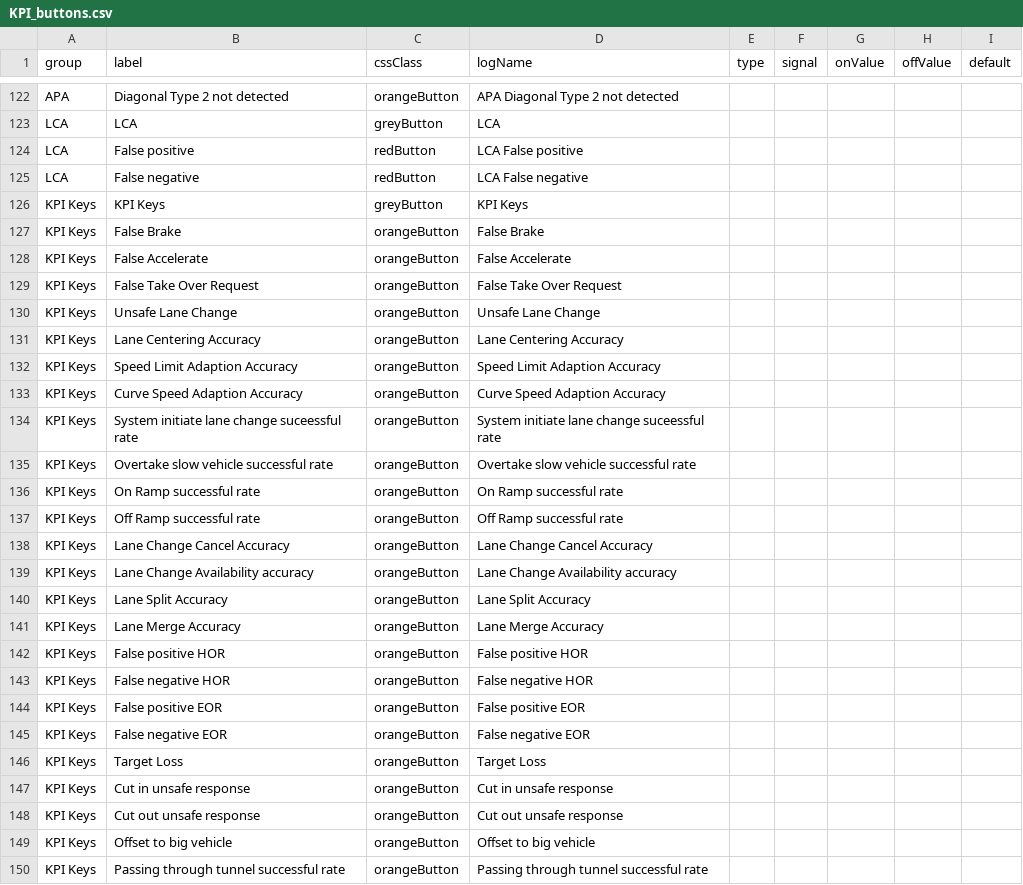
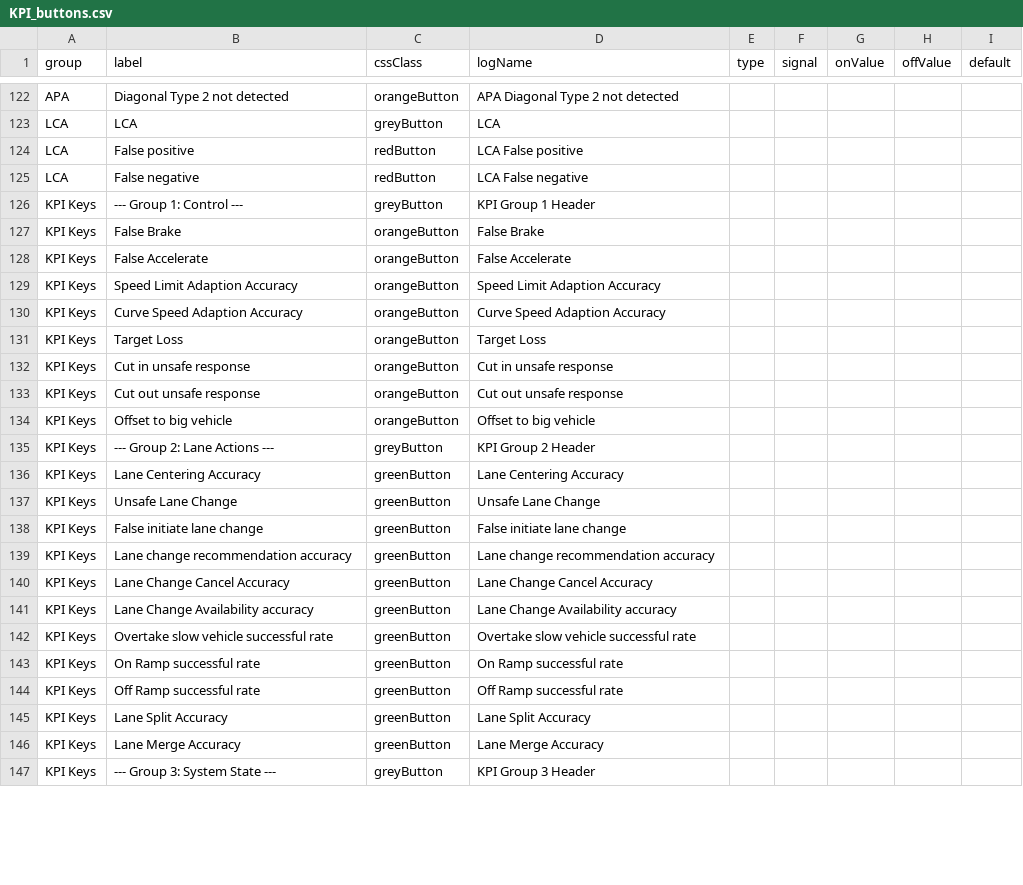
Before and after one commit to Lynoit/lynoit.github.io, a CSV file: KPI_buttons.csv, drawn as a sheet; only a part is shown, gaps mark what is left out; the diff covers the shown part only.

Commit message:
Group KPI buttons to simplify testing

```diff
--- a/KPI_buttons.csv
+++ b/KPI_buttons.csv
@@ -125,22 +125,7 @@ LCA,False positive,redButton,LCA False positive,,,,,
 LCA,False negative,redButton,LCA False negative,,,,,
-KPI Keys,KPI Keys,greyButton,KPI Keys,,,,,
+KPI Keys,--- Group 1: Control ---,greyButton,KPI Group 1 Header,,,,,
 KPI Keys,False Brake,orangeButton,False Brake,,,,,
 KPI Keys,False Accelerate,orangeButton,False Accelerate,,,,,
-KPI Keys,False Take Over Request,orangeButton,False Take Over Request,,,,,
-KPI Keys,Unsafe Lane Change,orangeButton,Unsafe Lane Change,,,,,
-KPI Keys,Lane Centering Accuracy,orangeButton,Lane Centering Accuracy,,,,,
 KPI Keys,Speed Limit Adaption Accuracy,orangeButton,Speed Limit Adaption Accuracy,,,,,
 KPI Keys,Curve Speed Adaption Accuracy,orangeButton,Curve Speed Adaption Accuracy,,,,,
-KPI Keys,System initiate lane change suceessful rate,orangeButton,System initiate lane change suceessful rate,,,,,
-KPI Keys,Overtake slow vehicle successful rate,orangeButton,Overtake slow vehicle successful rate,,,,,
-KPI Keys,On Ramp successful rate,orangeButton,On Ramp successful rate,,,,,
-KPI Keys,Off Ramp successful rate,orangeButton,Off Ramp successful rate,,,,,
-KPI Keys,Lane Change Cancel Accuracy,orangeButton,Lane Change Cancel Accuracy,,,,,
-KPI Keys,Lane Change Availability accuracy,orangeButton,Lane Change Availability accuracy,,,,,
-KPI Keys,Lane Split Accuracy,orangeButton,Lane Split Accuracy,,,,,
-KPI Keys,Lane Merge Accuracy,orangeButton,Lane Merge Accuracy,,,,,
-KPI Keys,False positive HOR,orangeButton,False positive HOR,,,,,
-KPI Keys,False negative HOR,orangeButton,False negative HOR,,,,,
-KPI Keys,False positive EOR,orangeButton,False positive EOR,,,,,
-KPI Keys,False negative EOR,orangeButton,False negative EOR,,,,,
 KPI Keys,Target Loss,orangeButton,Target Loss,,,,,
@@ -149,2 +134,14 @@ KPI Keys,Cut out unsafe response,orangeButton,Cut out unsafe response,,,,,
 KPI Keys,Offset to big vehicle,orangeButton,Offset to big vehicle,,,,,
-KPI Keys,Passing through tunnel successful rate,orangeButton,Passing through tunnel successful rate,,,,,
+KPI Keys,--- Group 2: Lane Actions ---,greyButton,KPI Group 2 Header,,,,,
+KPI Keys,Lane Centering Accuracy,greenButton,Lane Centering Accuracy,,,,,
+KPI Keys,Unsafe Lane Change,greenButton,Unsafe Lane Change,,,,,
+KPI Keys,False initiate lane change,greenButton,False initiate lane change,,,,,
+KPI Keys,Lane change recommendation accuracy,greenButton,Lane change recommendation accuracy,,,,,
+KPI Keys,Lane Change Cancel Accuracy,greenButton,Lane Change Cancel Accuracy,,,,,
+KPI Keys,Lane Change Availability accuracy,greenButton,Lane Change Availability accuracy,,,,,
+KPI Keys,Overtake slow vehicle successful rate,greenButton,Overtake slow vehicle successful rate,,,,,
+KPI Keys,On Ramp successful rate,greenButton,On Ramp successful rate,,,,,
+KPI Keys,Off Ramp successful rate,greenButton,Off Ramp successful rate,,,,,
+KPI Keys,Lane Split Accuracy,greenButton,Lane Split Accuracy,,,,,
+KPI Keys,Lane Merge Accuracy,greenButton,Lane Merge Accuracy,,,,,
+KPI Keys,--- Group 3: System State ---,greyButton,KPI Group 3 Header,,,,,
```
Also changed, not shown: 7 added rows and 2 edited cells elsewhere in this file.
